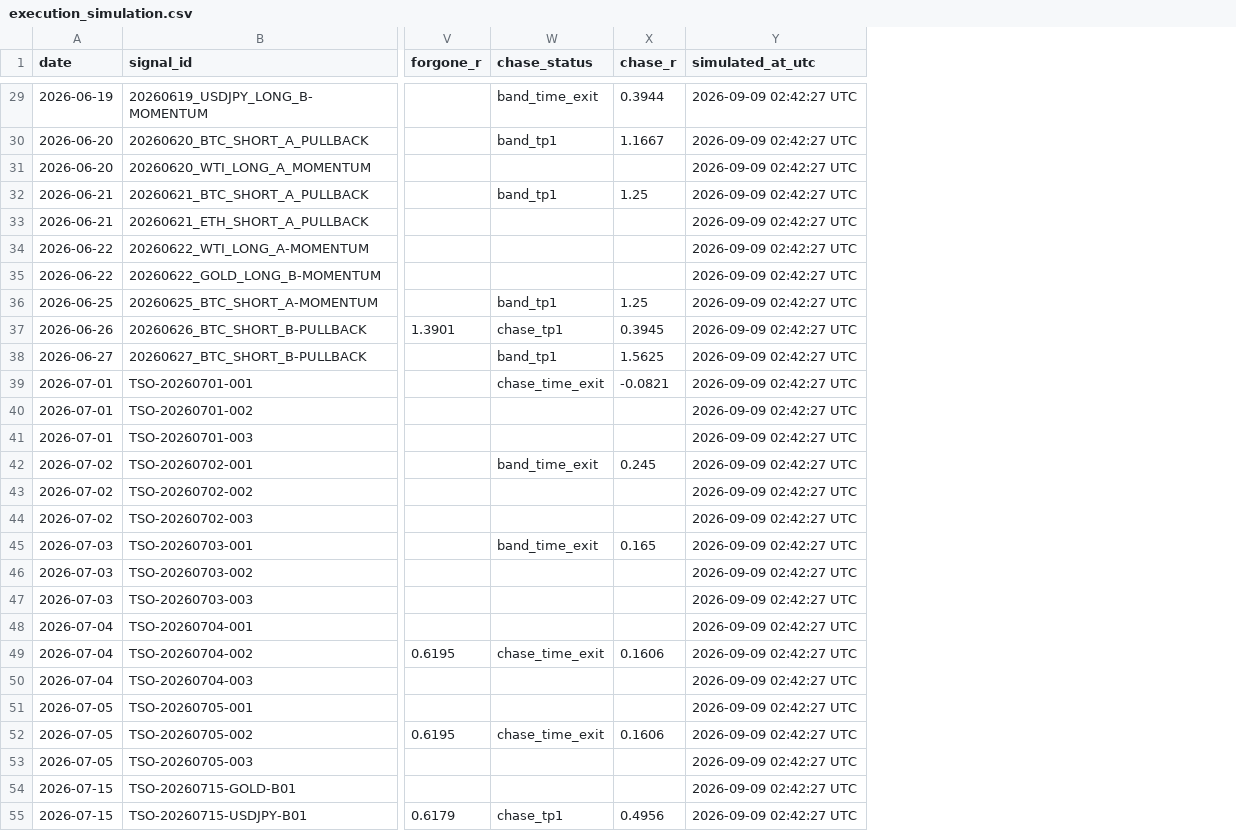
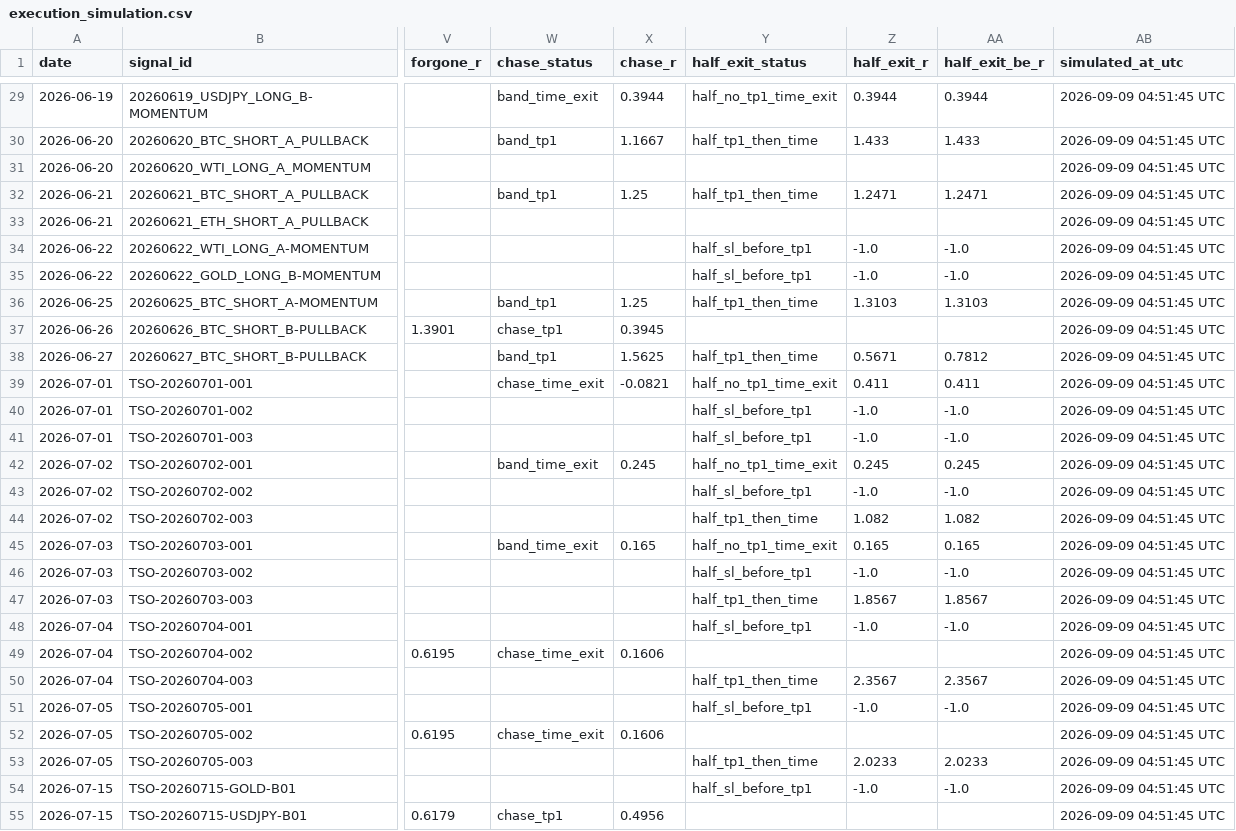
Before and after one commit to Tadaim2tk/tactical-swing-os, a CSV file: data/execution_simulation.csv, drawn as a sheet; only a part is shown, gaps mark what is left out; addresses are those after the commit; the diff covers the shown part only; the diff names each change by its address in the sheet, - before the commit and + after, or states it on an @@ line.

```diff
--- a/data/execution_simulation.csv
+++ b/data/execution_simulation.csv
+column Y (half_exit_status), rows 29-54: half_no_tp1_time_exit | half_tp1_then_time |  | half_tp1_then_time |  | half_sl_before_tp1 | half_sl_before_tp1 | half_tp1_then_time |  | half_tp1_then_time | half_no_tp1_time_exit | half_sl_before_tp1 | half_sl_before_tp1 | half_no_tp1_time_exit | half_sl_before_tp1 | half_tp1_then_time | half_no_tp1_time_exit | half_sl_before_tp1 | half_tp1_then_time | half_sl_before_tp1 |  | half_tp1_then_time | half_sl_before_tp1 |  | half_tp1_then_time | half_sl_before_tp1
+column Z (half_exit_r), rows 29-54: 0.3944 | 1.433 |  | 1.2471 |  | -1.0 | -1.0 | 1.3103 |  | 0.5671 | 0.411 | -1.0 | -1.0 | 0.245 | -1.0 | 1.082 | 0.165 | -1.0 | 1.8567 | -1.0 |  | 2.3567 | -1.0 |  | 2.0233 | -1.0
+column AA (half_exit_be_r), rows 29-54: 0.3944 | 1.433 |  | 1.2471 |  | -1.0 | -1.0 | 1.3103 |  | 0.7812 | 0.411 | -1.0 | -1.0 | 0.245 | -1.0 | 1.082 | 0.165 | -1.0 | 1.8567 | -1.0 |  | 2.3567 | -1.0 |  | 2.0233 | -1.0
-AB29:AB55 (simulated_at_utc): 2026-09-09 02:42:27 UTC
+AB29:AB55 (simulated_at_utc): 2026-09-09 04:51:45 UTC
```
Also changed, not shown: 141 edited cells elsewhere in this file, 4 other files.
